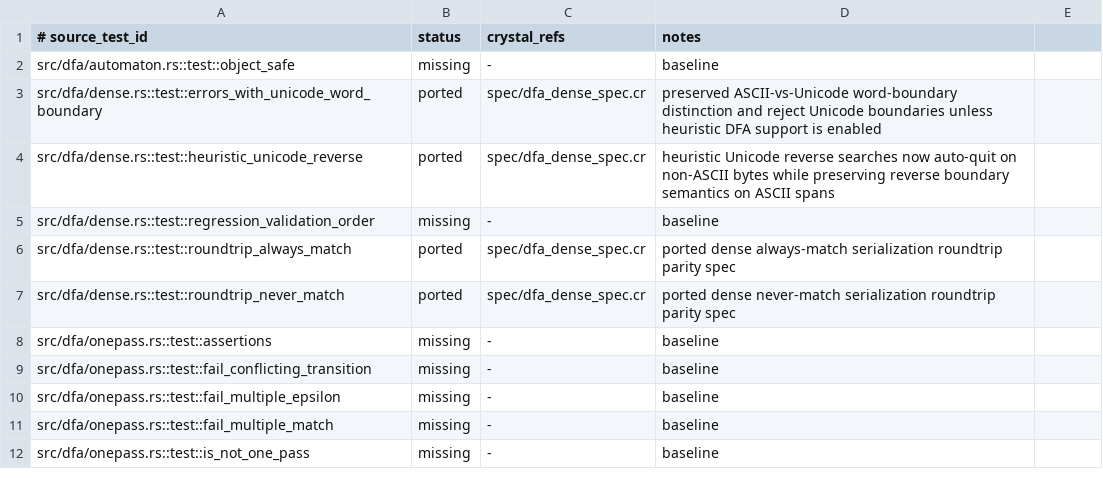
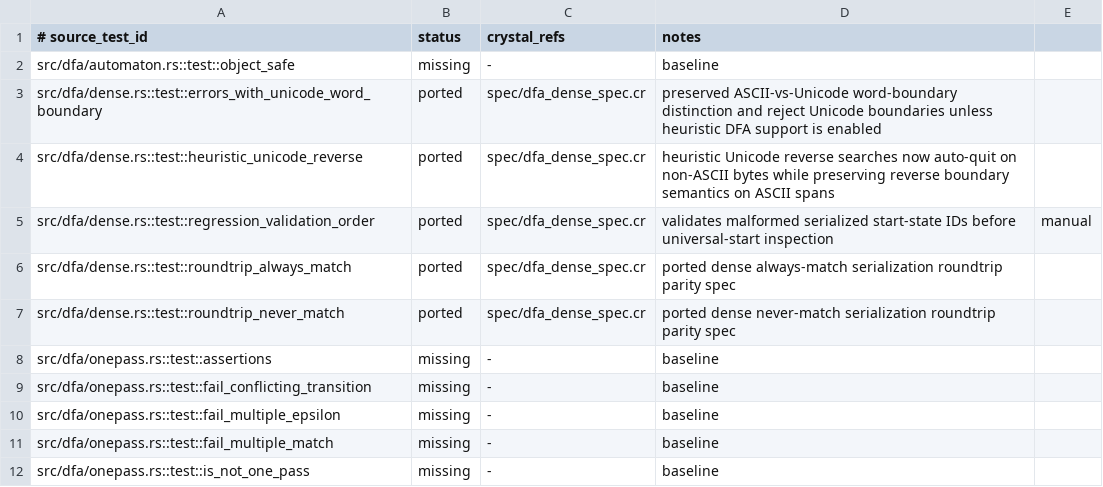
Before and after one commit to dsisnero/regex-automata, a TSV file: plans/inventory/rust_test_parity.tsv, drawn as a sheet; only a part is shown.

```diff
--- a/plans/inventory/rust_test_parity.tsv
+++ b/plans/inventory/rust_test_parity.tsv
@@ -4,3 +4,3 @@ src/dfa/dense.rs::test::errors_with_unicode_word_boundary	ported	spec/dfa_dense_
 src/dfa/dense.rs::test::heuristic_unicode_reverse	ported	spec/dfa_dense_spec.cr	heuristic Unicode reverse searches now auto-quit on non-ASCII bytes while preserving reverse boundary semantics on ASCII spans
-src/dfa/dense.rs::test::regression_validation_order	missing	-	baseline
+src/dfa/dense.rs::test::regression_validation_order	ported	spec/dfa_dense_spec.cr	validates malformed serialized start-state IDs before universal-start inspection	manual
 src/dfa/dense.rs::test::roundtrip_always_match	ported	spec/dfa_dense_spec.cr	ported dense always-match serialization roundtrip parity spec
```
Also changed, not shown: plans/inventory/rust_port_inventory.tsv, 5 other files.
